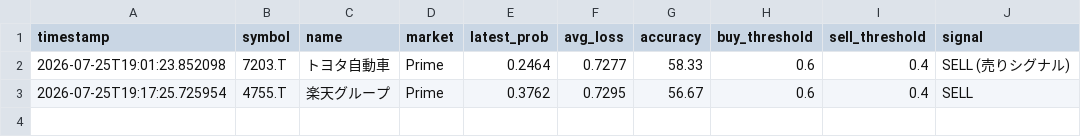
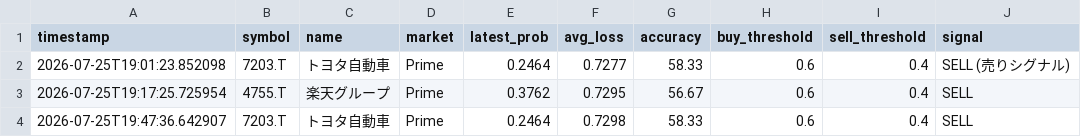
Before and after one commit to RPG-478/BOT, a CSV file: logs/eta_lgb_predictions.csv, drawn as a sheet.

Commit message:
chore: log inference prediction [7203.T] [skip ci]

```diff
--- a/logs/eta_lgb_predictions.csv
+++ b/logs/eta_lgb_predictions.csv
@@ -3 +3,2 @@ timestamp,symbol,name,market,latest_prob,avg_loss,accuracy,buy_threshold,sell_th
 2026-07-25T19:17:25.725954,4755.T,楽天グループ,Prime,0.3762,0.7295,56.67,0.6,0.4,SELL
+2026-07-25T19:47:36.642907,7203.T,トヨタ自動車,Prime,0.2464,0.7298,58.33,0.6,0.4,SELL
```
